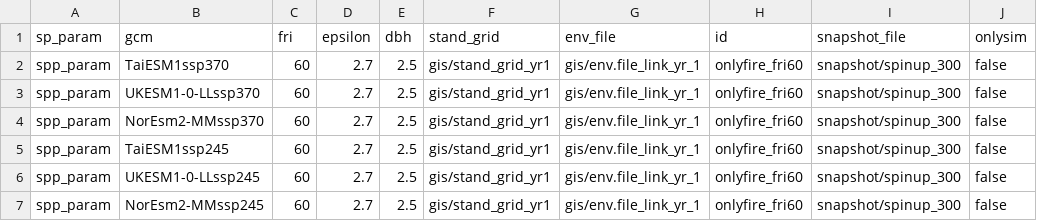
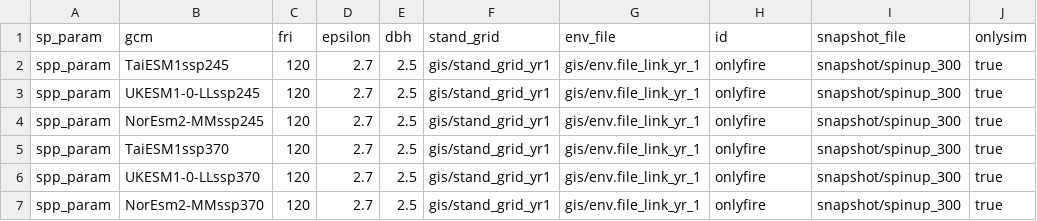
Before and after one commit to QuinnAsena/landscape_init_ak_can, a CSV file: iland_scenarios_onlyfire.csv, drawn as a sheet.

```diff
--- a/iland_scenarios_onlyfire.csv
+++ b/iland_scenarios_onlyfire.csv
@@ -1,7 +1,7 @@
 sp_param,gcm,fri,epsilon,dbh,stand_grid,env_file,id,snapshot_file,onlysim
-spp_param,TaiESM1ssp370,60,2.7,2.5,gis/stand_grid_yr1,gis/env.file_link_yr_1,onlyfire_fri60,snapshot/spinup_300,false
-spp_param,UKESM1-0-LLssp370,60,2.7,2.5,gis/stand_grid_yr1,gis/env.file_link_yr_1,onlyfire_fri60,snapshot/spinup_300,false
-spp_param,NorEsm2-MMssp370,60,2.7,2.5,gis/stand_grid_yr1,gis/env.file_link_yr_1,onlyfire_fri60,snapshot/spinup_300,false
-spp_param,TaiESM1ssp245,60,2.7,2.5,gis/stand_grid_yr1,gis/env.file_link_yr_1,onlyfire_fri60,snapshot/spinup_300,false
-spp_param,UKESM1-0-LLssp245,60,2.7,2.5,gis/stand_grid_yr1,gis/env.file_link_yr_1,onlyfire_fri60,snapshot/spinup_300,false
-spp_param,NorEsm2-MMssp245,60,2.7,2.5,gis/stand_grid_yr1,gis/env.file_link_yr_1,onlyfire_fri60,snapshot/spinup_300,false
+spp_param,TaiESM1ssp245,120,2.7,2.5,gis/stand_grid_yr1,gis/env.file_link_yr_1,onlyfire,snapshot/spinup_300,true
+spp_param,UKESM1-0-LLssp245,120,2.7,2.5,gis/stand_grid_yr1,gis/env.file_link_yr_1,onlyfire,snapshot/spinup_300,true
+spp_param,NorEsm2-MMssp245,120,2.7,2.5,gis/stand_grid_yr1,gis/env.file_link_yr_1,onlyfire,snapshot/spinup_300,true
+spp_param,TaiESM1ssp370,120,2.7,2.5,gis/stand_grid_yr1,gis/env.file_link_yr_1,onlyfire,snapshot/spinup_300,true
+spp_param,UKESM1-0-LLssp370,120,2.7,2.5,gis/stand_grid_yr1,gis/env.file_link_yr_1,onlyfire,snapshot/spinup_300,true
+spp_param,NorEsm2-MMssp370,120,2.7,2.5,gis/stand_grid_yr1,gis/env.file_link_yr_1,onlyfire,snapshot/spinup_300,true
```
Also changed, not shown: 4 other files.
